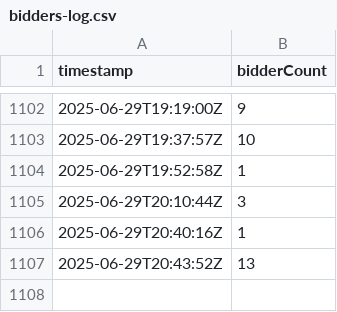
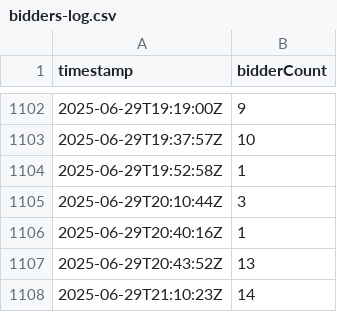
Before and after one commit to sechug/biddersuccinct-analytics, a CSV file: data/raw/bidders-log.csv, drawn as a sheet; only a part is shown, gaps mark what is left out; the diff names each change by its address in the sheet, - before the commit and + after, or states it on an @@ line.

```diff
--- a/data/raw/bidders-log.csv
+++ b/data/raw/bidders-log.csv
+row 1108: 2025-06-29T21:10:23Z | 14
```
Also changed, not shown: 1 other file.
